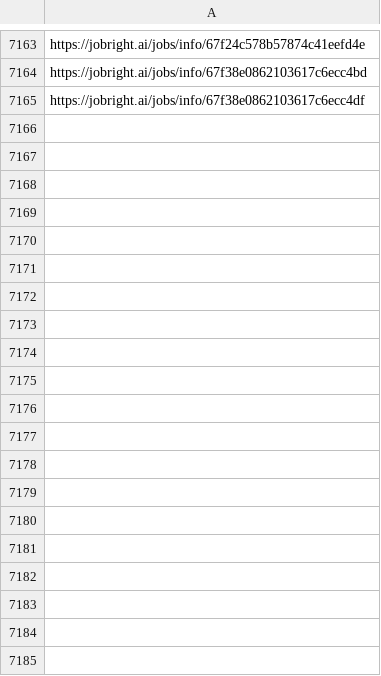
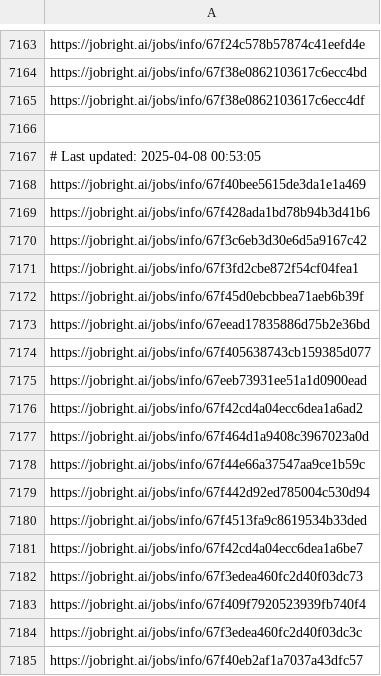
Before and after one commit to Pradeepsingh61/job_DE1, a CSV file: Marketing_links.csv, drawn as a sheet; only a part is shown, gaps mark what is left out; the diff covers the shown part only; the diff names each change by its address in the sheet, - before the commit and + after, or states it on an @@ line.

```diff
--- a/Marketing_links.csv
+++ b/Marketing_links.csv
+row 7166: (empty)
+row 7167: # Last updated: 2025-04-08 00:53:05
+row 7168: https://jobright.ai/jobs/info/67f40bee5615de3da1e1a469
+row 7169: https://jobright.ai/jobs/info/67f428ada1bd78b94b3d41b6
+row 7170: https://jobright.ai/jobs/info/67f3c6eb3d30e6d5a9167c42
+row 7171: https://jobright.ai/jobs/info/67f3fd2cbe872f54cf04fea1
+row 7172: https://jobright.ai/jobs/info/67f45d0ebcbbea71aeb6b39f
+row 7173: https://jobright.ai/jobs/info/67eead17835886d75b2e36bd
+row 7174: https://jobright.ai/jobs/info/67f405638743cb159385d077
+row 7175: https://jobright.ai/jobs/info/67eeb73931ee51a1d0900ead
+row 7176: https://jobright.ai/jobs/info/67f42cd4a04ecc6dea1a6ad2
+row 7177: https://jobright.ai/jobs/info/67f464d1a9408c3967023a0d
+row 7178: https://jobright.ai/jobs/info/67f44e66a37547aa9ce1b59c
+row 7179: https://jobright.ai/jobs/info/67f442d92ed785004c530d94
+row 7180: https://jobright.ai/jobs/info/67f4513fa9c8619534b33ded
+row 7181: https://jobright.ai/jobs/info/67f42cd4a04ecc6dea1a6be7
+row 7182: https://jobright.ai/jobs/info/67f3edea460fc2d40f03dc73
+row 7183: https://jobright.ai/jobs/info/67f409f7920523939fb740f4
+row 7184: https://jobright.ai/jobs/info/67f3edea460fc2d40f03dc3c
+row 7185: https://jobright.ai/jobs/info/67f40eb2af1a7037a43dfc57
```
Also changed, not shown: 14 added rows elsewhere in this file, Accounting_and_Finance.csv, Education_and_Training_links.csv, 29 other files.
